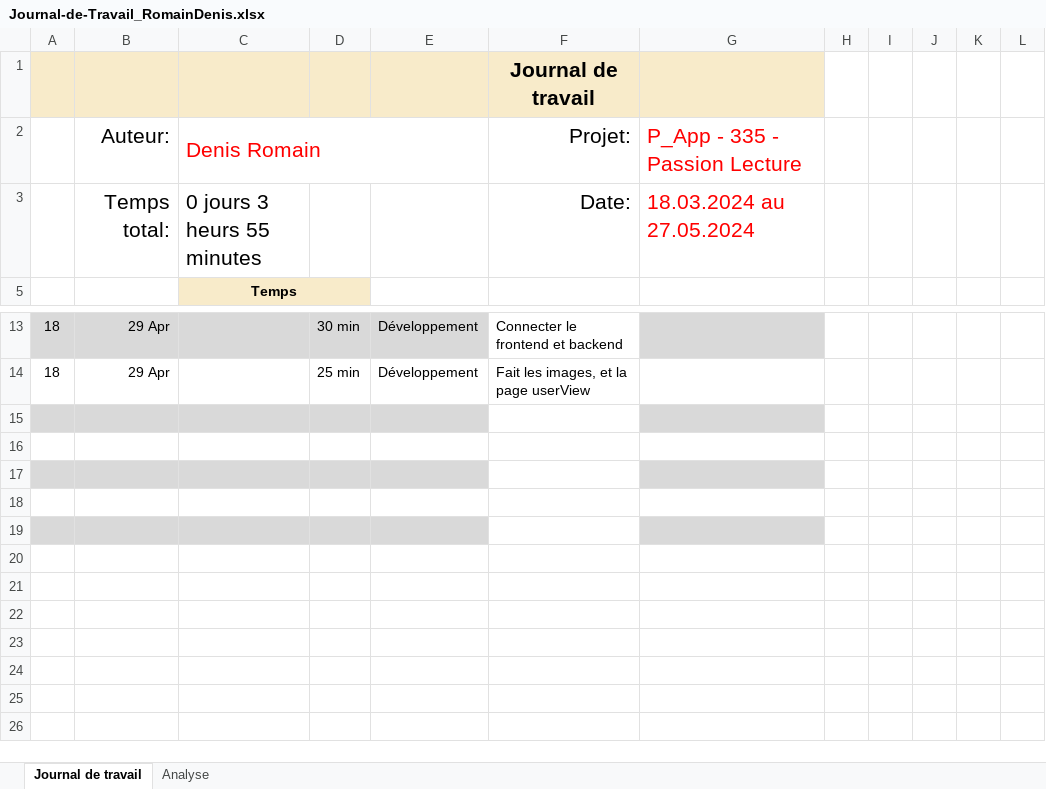
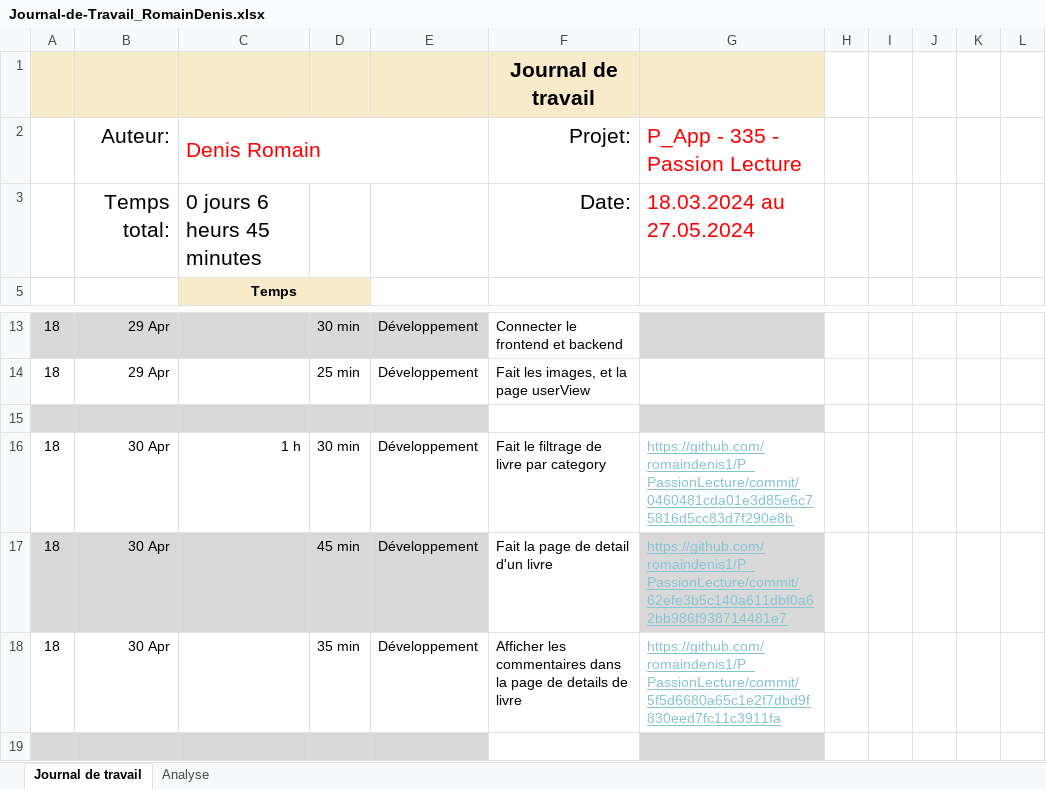
Before and after one commit to romaindenis1/P_PassionLecture, an Excel workbook: Journaux/Journal-de-Travail_RomainDenis.xlsx, sheet Journal de travail, drawn as a sheet; only a part is shown, gaps mark what is left out; values as stored, in another font and other column widths than the file's, no borders; conditional formats and table styles not drawn; the diff names each change by its address in the sheet, - before the commit and + after, or states it on an @@ line.

```diff
--- a/Journaux/Journal-de-Travail_RomainDenis.xlsx (sheet Journal de travail)
+++ b/Journaux/Journal-de-Travail_RomainDenis.xlsx (sheet Journal de travail)
-C3: 0 jours 3 heurs 55 minutes
+C3: 0 jours 6 heurs 45 minutes
-row 16: (empty)
+row 16: 18 | 30 Apr | 1 h | 30 min | Développement | Fait le filtrage de livre par category | https://github.com/romaindenis1/P_PassionLecture/commit/0460481cda01e3d85e6c75816d5cc83d7f290e8b
-row 17: (empty)
+row 17: 18 | 30 Apr |  | 45 min | Développement | Fait la page de detail d'un livre | https://github.com/romaindenis1/P_PassionLecture/commit/62efe3b5c140a611dbf0a62bb986f938714481e7
-row 18: (empty)
+row 18: 18 | 30 Apr |  | 35 min | Développement | Afficher les commentaires dans la page de details de livre | https://github.com/romaindenis1/P_PassionLecture/commit/5f5d6680a65c1e2f7dbd9f830eed7fc11c3911fa
```
Also changed, not shown: sheet Analyse, hidden cells, charts or pictures, 1 other file.
